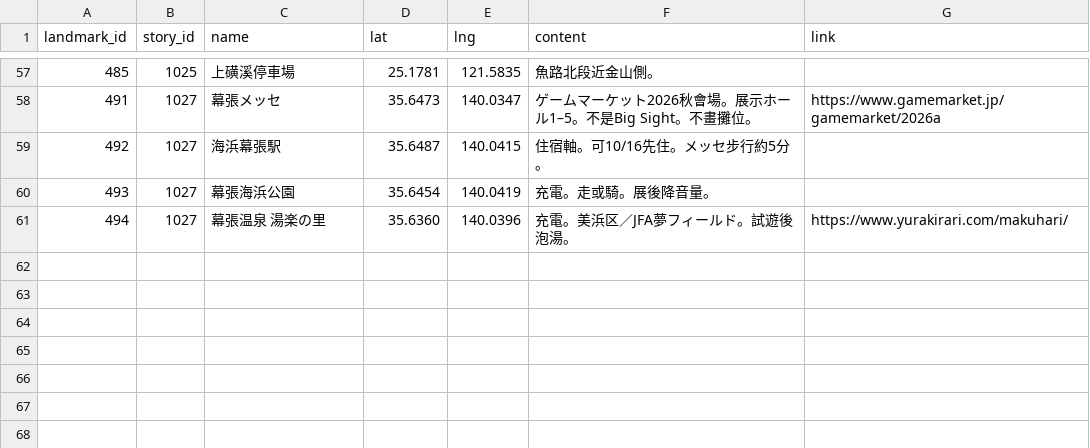
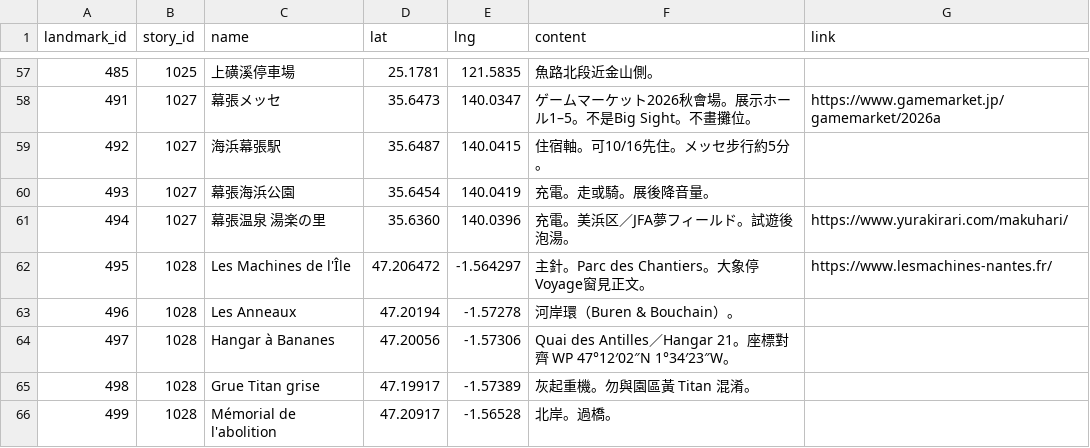
Before and after one commit to ioksengtan/Listmap_v0d3, a CSV file: data/landmarks.csv, drawn as a sheet; only a part is shown, gaps mark what is left out.

```diff
--- a/data/landmarks.csv
+++ b/data/landmarks.csv
@@ -61 +61,6 @@ landmark_id,story_id,name,lat,lng,content,link
 494,1027,幕張温泉 湯楽の里,35.6360,140.0396,充電。美浜区／JFA夢フィールド。試遊後泡湯。,https://www.yurakirari.com/makuhari/
+495,1028,Les Machines de l'Île,47.206472,-1.564297,主針。Parc des Chantiers。大象停Voyage窗見正文。,https://www.lesmachines-nantes.fr/
+496,1028,Les Anneaux,47.20194,-1.57278,河岸環（Buren & Bouchain）。,
+497,1028,Hangar à Bananes,47.20056,-1.57306,Quai des Antilles／Hangar 21。座標對齊 WP 47°12′02″N 1°34′23″W。,
+498,1028,Grue Titan grise,47.19917,-1.57389,灰起重機。勿與園區黃 Titan 混淆。,
+499,1028,Mémorial de l'abolition,47.20917,-1.56528,北岸。過橋。,
```
Also changed, not shown: data/stories.csv, 9 other files.
